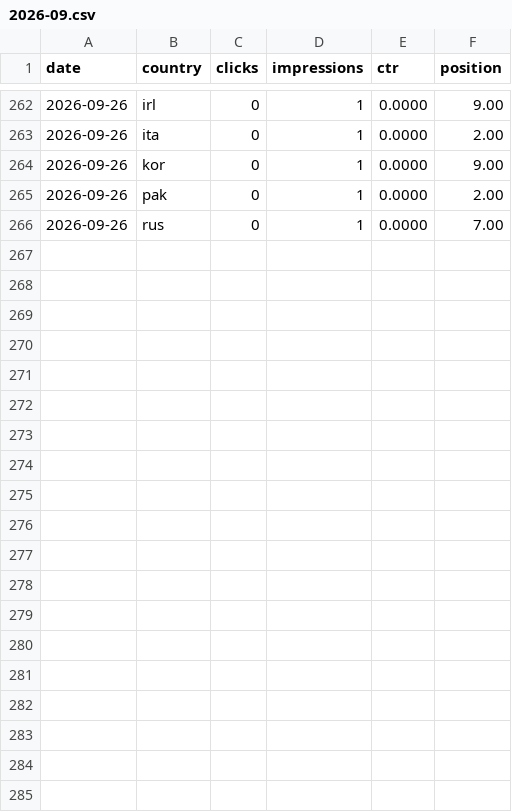
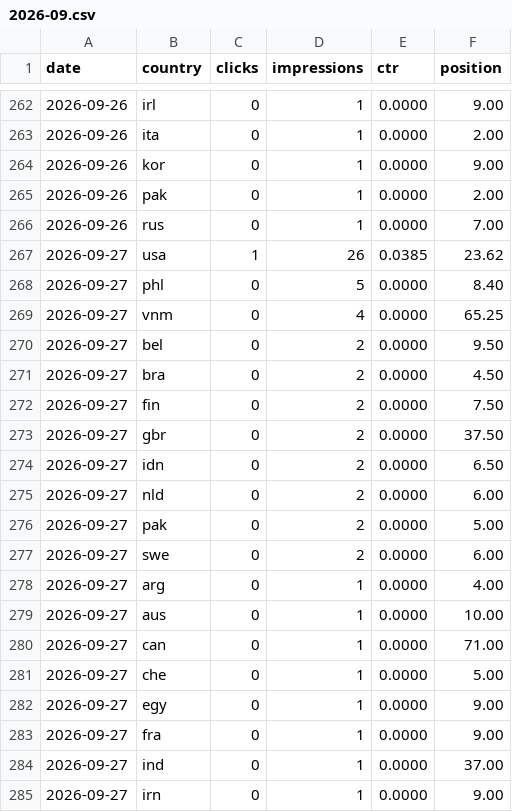
Before and after one commit to thanhnt1910/gsc-data, a CSV file: data/countries/2026-09.csv, drawn as a sheet; only a part is shown, gaps mark what is left out; the diff covers the shown part only.

```diff
--- a/data/countries/2026-09.csv
+++ b/data/countries/2026-09.csv
@@ -266 +266,20 @@ date,country,clicks,impressions,ctr,position
 2026-09-26,rus,0,1,0.0000,7.00
+2026-09-27,usa,1,26,0.0385,23.62
+2026-09-27,phl,0,5,0.0000,8.40
+2026-09-27,vnm,0,4,0.0000,65.25
+2026-09-27,bel,0,2,0.0000,9.50
+2026-09-27,bra,0,2,0.0000,4.50
+2026-09-27,fin,0,2,0.0000,7.50
+2026-09-27,gbr,0,2,0.0000,37.50
+2026-09-27,idn,0,2,0.0000,6.50
+2026-09-27,nld,0,2,0.0000,6.00
+2026-09-27,pak,0,2,0.0000,5.00
+2026-09-27,swe,0,2,0.0000,6.00
+2026-09-27,arg,0,1,0.0000,4.00
+2026-09-27,aus,0,1,0.0000,10.00
+2026-09-27,can,0,1,0.0000,71.00
+2026-09-27,che,0,1,0.0000,5.00
+2026-09-27,egy,0,1,0.0000,9.00
+2026-09-27,fra,0,1,0.0000,9.00
+2026-09-27,ind,0,1,0.0000,37.00
+2026-09-27,irn,0,1,0.0000,9.00
```
Also changed, not shown: 11 added rows elsewhere in this file, data/ga4/landing/2026-09.csv, data/ga4/pages/2026-09.csv, 10 other files.
